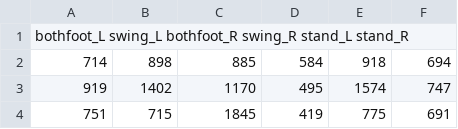
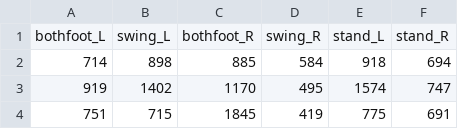
Before and after one commit to Hashimoto0913/Gait_sensor2020, a CSV file: walkingdata/walkingdata(s).csv, drawn as a sheet; only a part is shown.

```diff
--- a/walkingdata/walkingdata(s).csv
+++ b/walkingdata/walkingdata(s).csv
@@ -1,2 +1,2 @@
-"bothfoot_L	swing_L	bothfoot_R	swing_R	stand_L	stand_R",,,,,
+bothfoot_L,swing_L,bothfoot_R,swing_R,stand_L,stand_R
 714,898,885,584,918,694
```
Also changed, not shown: walkingdata/walkingdata(s_slow).csv.
